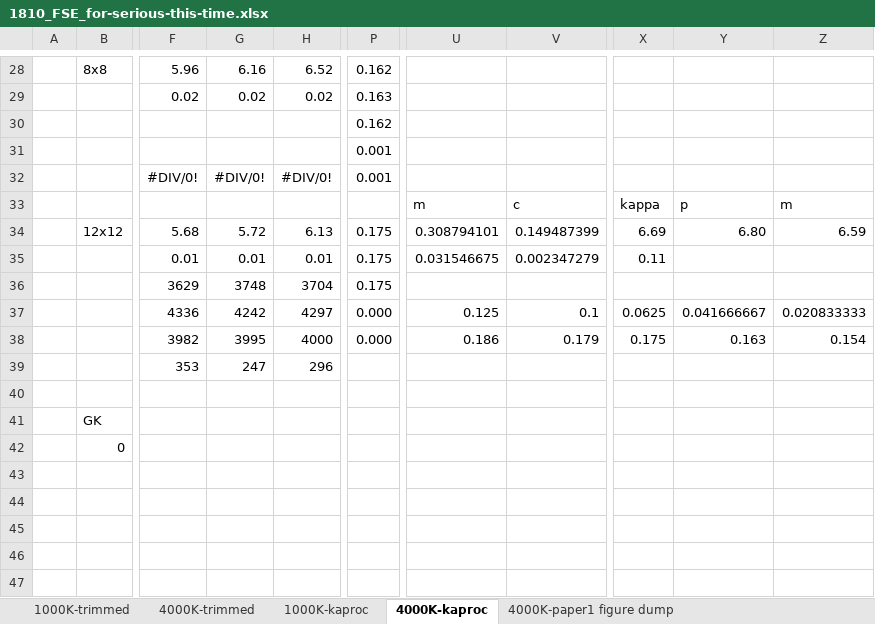
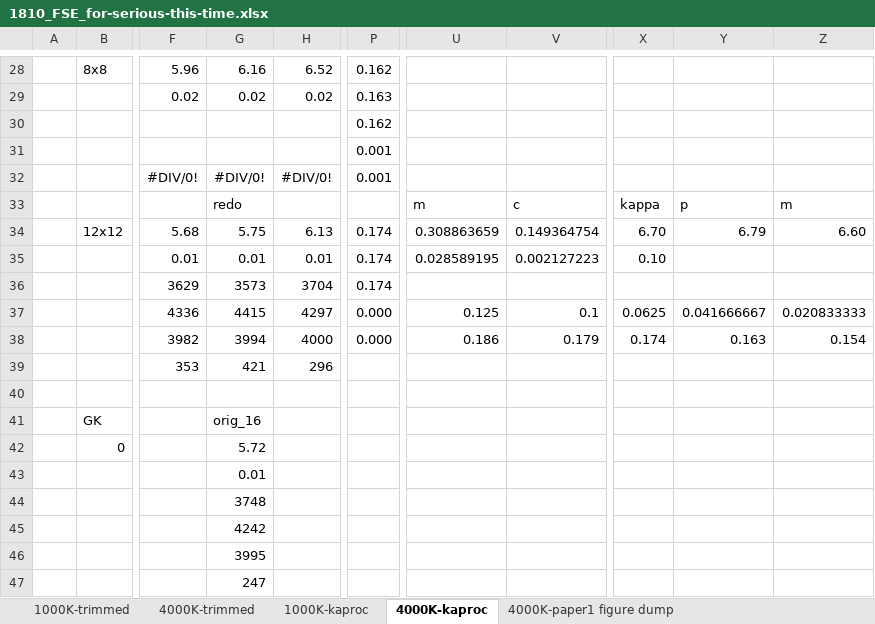
Before and after one commit to ee10bt/thesis, an Excel workbook: 1810_FSE_for-serious-this-time.xlsx, sheet 4000K-kaproc, drawn as a sheet; only a part is shown, gaps mark what is left out; values as stored, in another font and other column widths than the file's, no borders; charts and pictures not drawn; rows hold the shown columns only; the diff names each change by its address in the sheet, - before the commit and + after, or states it on an @@ line.

```diff
--- a/1810_FSE_for-serious-this-time.xlsx (sheet 4000K-kaproc)
+++ b/1810_FSE_for-serious-this-time.xlsx (sheet 4000K-kaproc)
-G33: (empty)
+G33: redo
-G34: 5.72
+G34: 5.75
-P34:P36: 0.175
+P34:P36: 0.174
-U34: 0.308794101
+U34: 0.308863659
-V34: 0.149487399
+V34: 0.149364754
-X34: 6.69
+X34: 6.70
-Y34: 6.80
+Y34: 6.79
-Z34: 6.59
+Z34: 6.60
-U35: 0.031546675
+U35: 0.028589195
-V35: 0.002347279
+V35: 0.002127223
-X35: 0.11
+X35: 0.10
-G36: 3748
+G36: 3573
-G37: 4242
+G37: 4415
-G38: 3995
+G38: 3994
-X38: 0.175
+X38: 0.174
-G39: 247
+G39: 421
-G41: (empty)
+G41: orig_16
-G42: (empty)
+G42: 5.72
-G43: (empty)
+G43: 0.01
-G44: (empty)
+G44: 3748
-G45: (empty)
+G45: 4242
+row 46:  |  |  | 3995
+row 47:  |  |  | 247
```
Also changed, not shown: charts or pictures, 19 other files.
